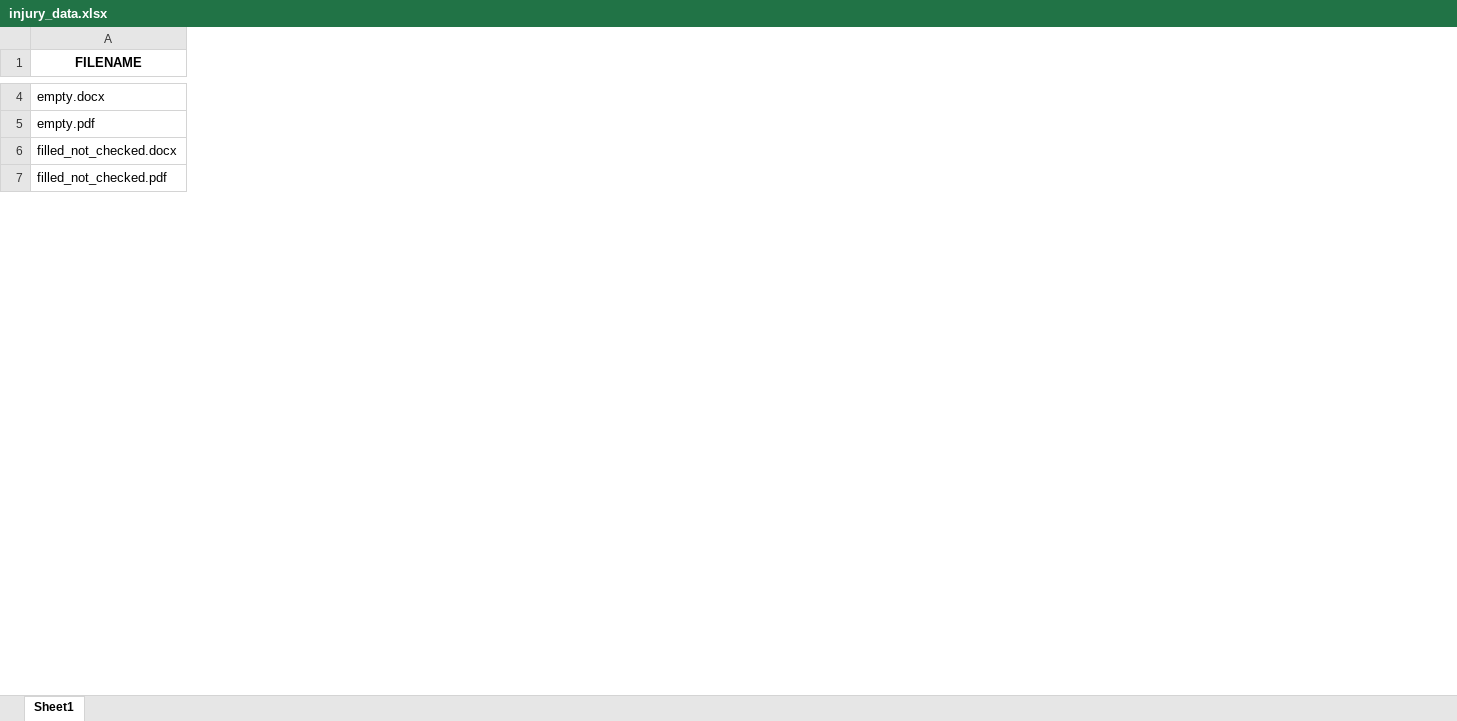
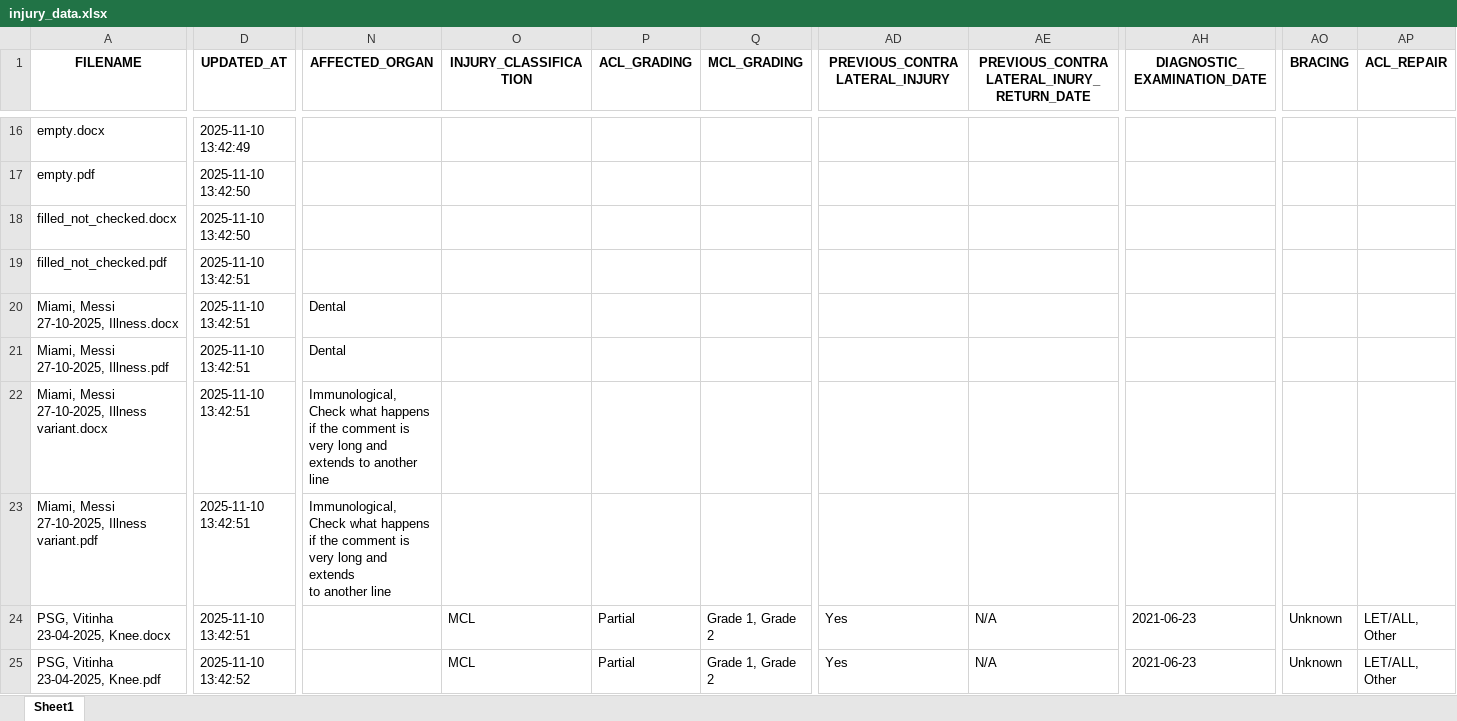
Before and after one commit to lfranceschetti/injury_extraction, an Excel workbook: injury_data.xlsx, sheet Sheet1, drawn as a sheet; only a part is shown, gaps mark what is left out; values as stored, in another font and other column widths than the file's, no borders; rows hold the shown columns only; ↵ is a line break in a cell; the diff covers the shown part only; the diff names each change by its address in the sheet, - before the commit and + after, or states it on an @@ line.

```diff
--- a/injury_data.xlsx (sheet Sheet1)
+++ b/injury_data.xlsx (sheet Sheet1)
+column D (UPDATED_AT), rows 16-19: 2025-11-10 13:42:49 | 2025-11-10 13:42:50 | 2025-11-10 13:42:50 | 2025-11-10 13:42:51
+column N (AFFECTED_ORGAN), empty
+column O (INJURY_CLASSIFICATION), empty
+column P (ACL_GRADING), empty
+column Q (MCL_GRADING), empty
+column AD (PREVIOUS_CONTRALATERAL_INJURY), empty
+column AE, row 1: PREVIOUS_CONTRALATERAL_INURY_RETURN_DATE
+column AH (DIAGNOSTIC_EXAMINATION_DATE), empty
+column AO (BRACING), empty
+column AP (ACL_REPAIR), empty
+row 20: Miami, Messi 27-10-2025, Illness.docx | 2025-11-10 13:42:51 | Dental
+row 21: Miami, Messi 27-10-2025, Illness.pdf | 2025-11-10 13:42:51 | Dental
+row 22: Miami, Messi 27-10-2025, Illness variant.docx | 2025-11-10 13:42:51 | Immunological, Check what happens if the comment is very long and extends to another line
+row 23: Miami, Messi 27-10-2025, Illness variant.pdf | 2025-11-10 13:42:51 | Immunological, Check what happens if the comment is very long and extends ↵ to another line
+row 24: PSG, Vitinha 23-04-2025, Knee.docx | 2025-11-10 13:42:51 |  | MCL | Partial | Grade 1, Grade 2 | Yes | N/A | 2021-06-23 | Unknown | LET/ALL, Other
+row 25: PSG, Vitinha 23-04-2025, Knee.pdf | 2025-11-10 13:42:52 |  | MCL | Partial | Grade 1, Grade 2 | Yes | N/A | 2021-06-23 | Unknown | LET/ALL, Other
```
Also changed, not shown: 14 added rows, 10 added columns, 1 removed column and 16 edited cells elsewhere in this sheet, 8 other files.
